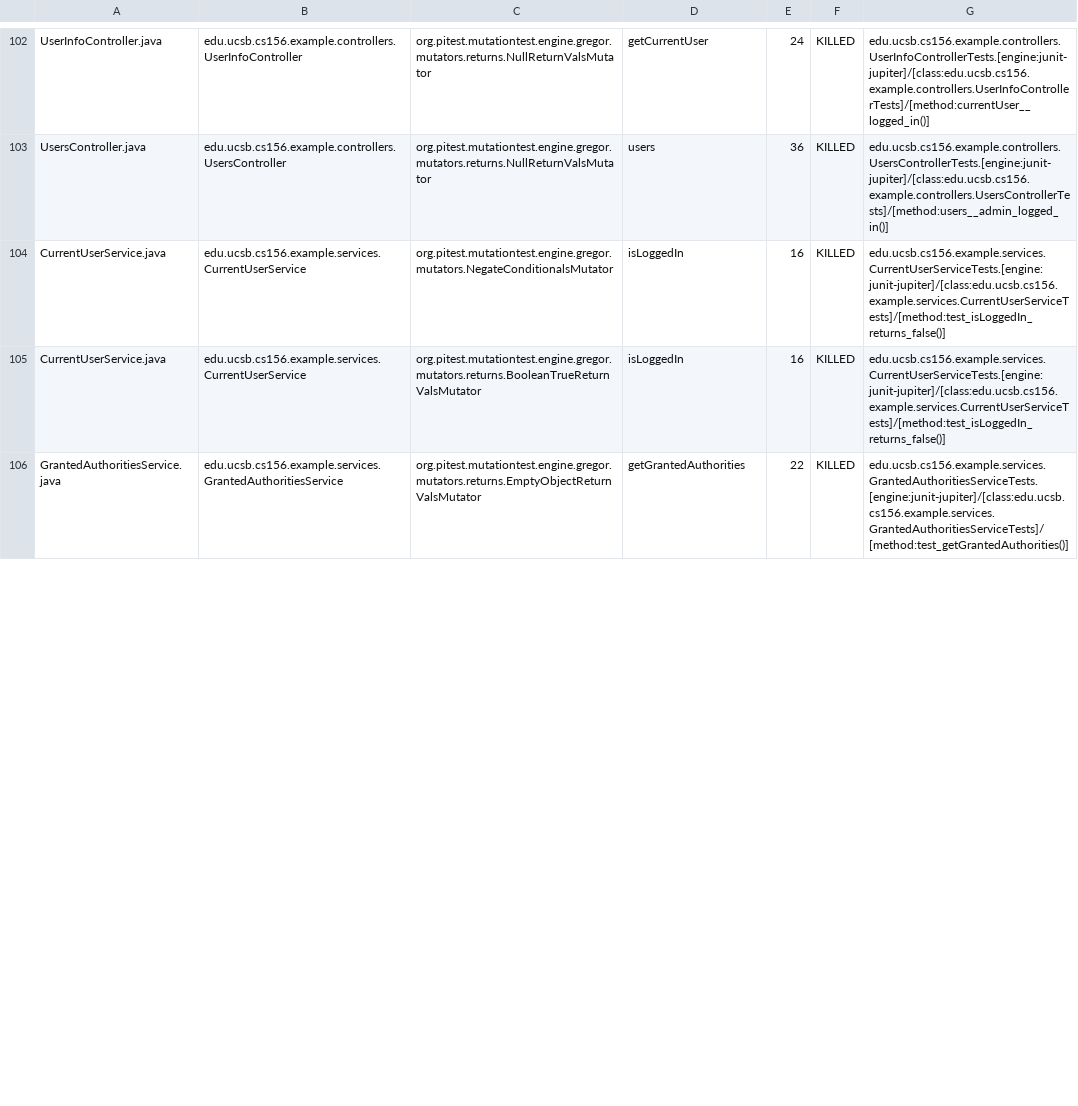
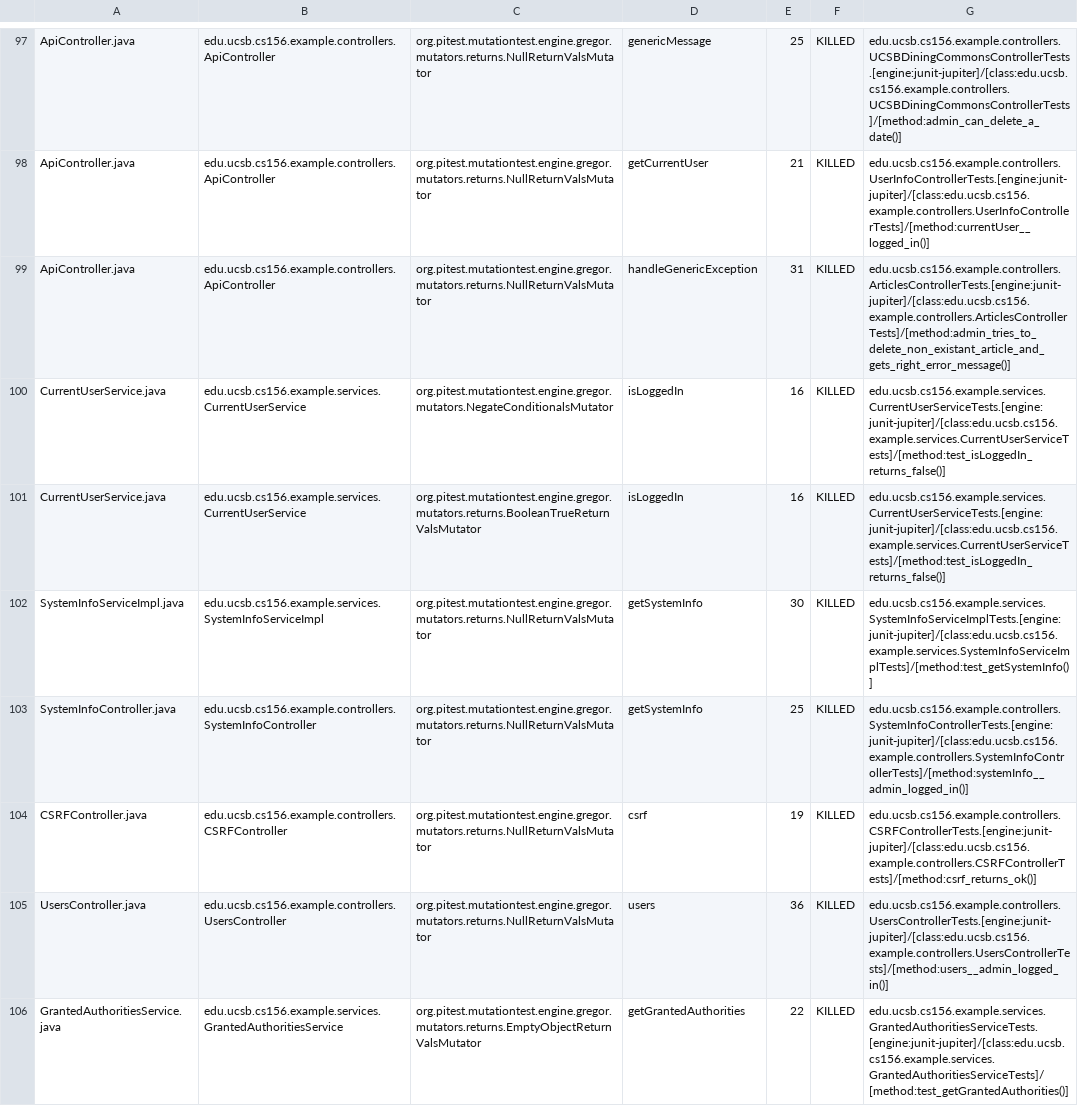
Before and after one commit to ucsb-cs156-s24/team02-s24-4pm-5, a CSV file: pitest/mutations.csv, drawn as a sheet; only a part is shown, gaps mark what is left out; addresses are those after the commit; the diff covers the shown part only; the diff names each change by its address in the sheet, - before the commit and + after, or states it on an @@ line.

Commit message:
Deploying to gh-pages from @ ucsb-cs156-s24/team02-s24-4pm-5@b6348c02a634a552f53bb7c779cac8ba847ee0f5 🚀

```diff
--- a/pitest/mutations.csv
+++ b/pitest/mutations.csv
-A97: UserInfoController.java
+A97: ApiController.java
-B97: edu.ucsb.cs156.example.controllers.UserInfoController
+B97: edu.ucsb.cs156.example.controllers.ApiController
-D97: getCurrentUser
+D97: genericMessage
-E97: 24
+E97: 25
-G97: edu.ucsb.cs156.example.controllers.UserInfoControllerTests.[engine:junit-jupiter]/[class:edu.ucsb.cs156.example.controllers.UserInfoControllerTests]/[method:currentUser__logged_in()]
+G97: edu.ucsb.cs156.example.controllers.UCSBDiningCommonsControllerTests.[engine:junit-jupiter]/[class:edu.ucsb.cs156.example.controllers.UCSBDiningCommonsControllerTests]/[method:admin_can_delete_a_date()]
@@ row 2 moved to row 98: ApiController.java @@
-A99: UsersController.java
+A99: ApiController.java
-B99: edu.ucsb.cs156.example.controllers.UsersController
+B99: edu.ucsb.cs156.example.controllers.ApiController
-D99: users
+D99: handleGenericException
-E99: 36
+E99: 31
-G99: edu.ucsb.cs156.example.controllers.UsersControllerTests.[engine:junit-jupiter]/[class:edu.ucsb.cs156.example.controllers.UsersControllerTests]/[method:users__admin_logged_in()]
+G99: edu.ucsb.cs156.example.controllers.ArticlesControllerTests.[engine:junit-jupiter]/[class:edu.ucsb.cs156.example.controllers.ArticlesControllerTests]/[method:admin_tries_to_delete_non_existant_article_and_gets_right_error_message()]
@@ row 107 moved to row 102: SystemInfoServiceImpl.java @@
@@ row 64 moved to row 103: SystemInfoController.java @@
@@ row 23 moved to row 104: CSRFController.java @@
+row 105: UsersController.java | edu.ucsb.cs156.example.controllers.UsersController | org.pitest.mutationtest.engine.gregor.mutators.returns.NullReturnValsMutator | users | 36 | KILLED | edu.ucsb.cs156.example.controllers.UsersControllerTests.[engine:junit-jupiter]/[class:edu.ucsb.cs156.example.controllers.UsersControllerTests]/[method:users__admin_logged_in()]
```
Also changed, not shown: 7 removed rows, 74 moved rows and 5 edited cells elsewhere in this file, 17 other files.
